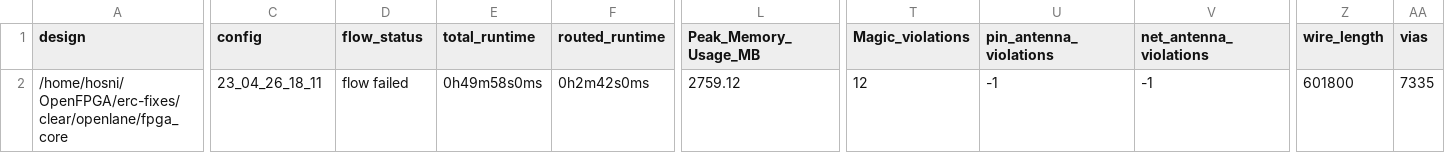
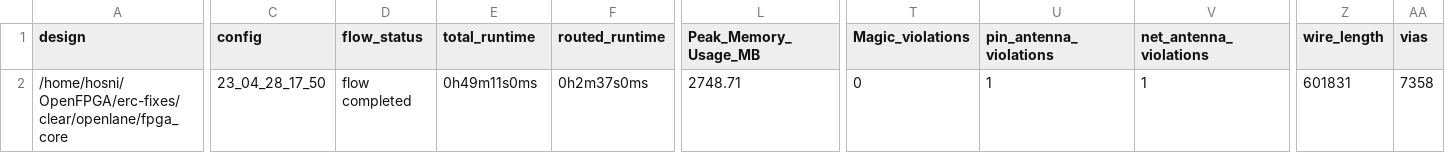
Before and after one commit to efabless/clear, a CSV file: signoff/fpga_core/metrics.csv, drawn as a sheet; only a part is shown, gaps mark what is left out; the diff covers the shown part only; the diff names each change by its address in the sheet, - before the commit and + after, or states it on an @@ line.

Commit message:
reharden `fpga_core`

```diff
--- a/signoff/fpga_core/metrics.csv
+++ b/signoff/fpga_core/metrics.csv
-C2 (config): 23_04_26_18_11
+C2 (config): 23_04_28_17_50
-D2 (flow_status): flow failed
+D2 (flow_status): flow completed
-E2 (total_runtime): 0h49m58s0ms
+E2 (total_runtime): 0h49m11s0ms
-F2 (routed_runtime): 0h2m42s0ms
+F2 (routed_runtime): 0h2m37s0ms
-L2 (Peak_Memory_Usage_MB): 2759.12
+L2 (Peak_Memory_Usage_MB): 2748.71
-T2 (Magic_violations): 12
+T2 (Magic_violations): 0
-U2 (pin_antenna_violations): -1
+U2 (pin_antenna_violations): 1
-V2 (net_antenna_violations): -1
+V2 (net_antenna_violations): 1
-Z2 (wire_length): 601800
+Z2 (wire_length): 601831
-AA2 (vias): 7335
+AA2 (vias): 7358
```
Also changed, not shown: 2 edited cells elsewhere in this file, 36 other files.
